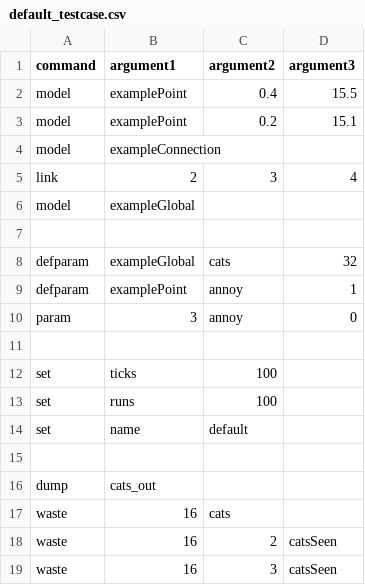
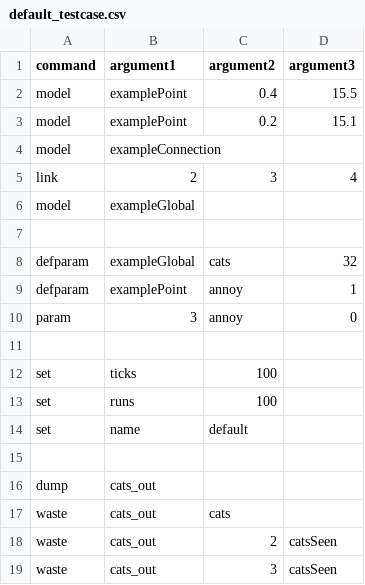
Before and after one commit to paivola/mapserver, a CSV file: src/main/resources/default_testcase.csv, drawn as a sheet.

```diff
--- a/src/main/resources/default_testcase.csv
+++ b/src/main/resources/default_testcase.csv
@@ -16,4 +16,4 @@ set, name, default,
 dump, cats_out,,
-waste, 16, cats,
-waste, 16, 2, catsSeen
-waste, 16, 3, catsSeen
+waste, cats_out, cats,
+waste, cats_out, 2, catsSeen
+waste, cats_out, 3, catsSeen
```
Also changed, not shown: 1 other file.
